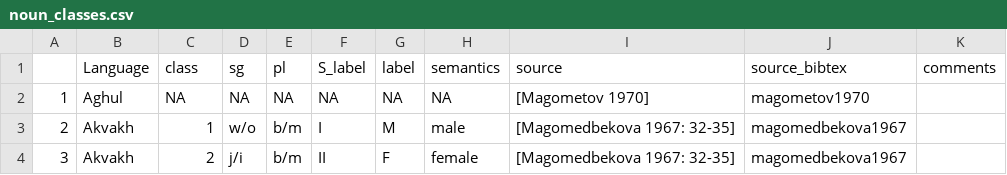
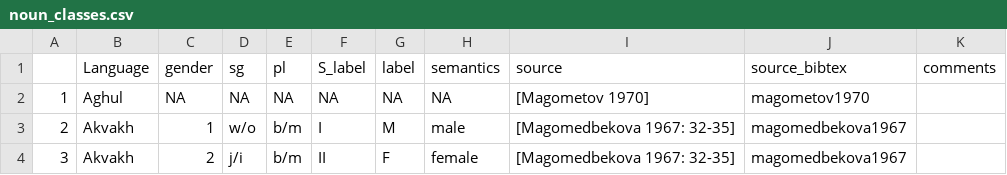
Before and after one commit to kartozia/spatial_analysis_of_NakhDaghestanian_languages, a CSV file: data/noun_classes.csv, drawn as a sheet; only a part is shown.

Commit message:
header fixed

```diff
--- a/data/noun_classes.csv
+++ b/data/noun_classes.csv
@@ -1,2 +1,2 @@
-;Language;class;sg;pl;S_label;label;semantics;source;source_bibtex;comments
+;Language;gender;sg;pl;S_label;label;semantics;source;source_bibtex;comments
 1;Aghul;NA;NA;NA;NA;NA;NA;[Magometov 1970];magometov1970;
```
